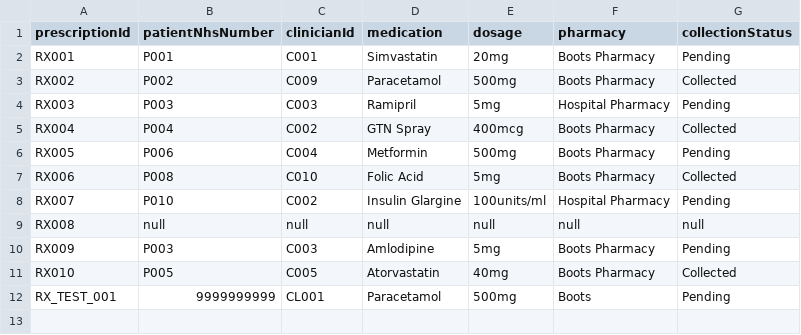
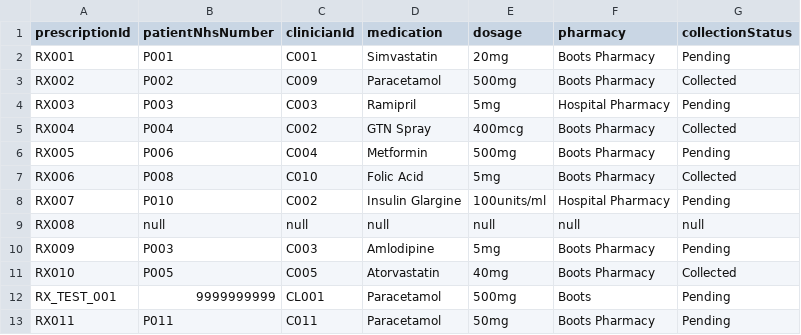
Before and after one commit to mahinuddinn/software-architecture-part2, a CSV file: data/prescriptions.csv, drawn as a sheet; the diff names each change by its address in the sheet, - before the commit and + after, or states it on an @@ line.

```diff
--- a/data/prescriptions.csv
+++ b/data/prescriptions.csv
+row 13: RX011 | P011 | C011 | Paracetamol | 50mg | Boots Pharmacy | Pending
```
Also changed, not shown: 1 other file.
